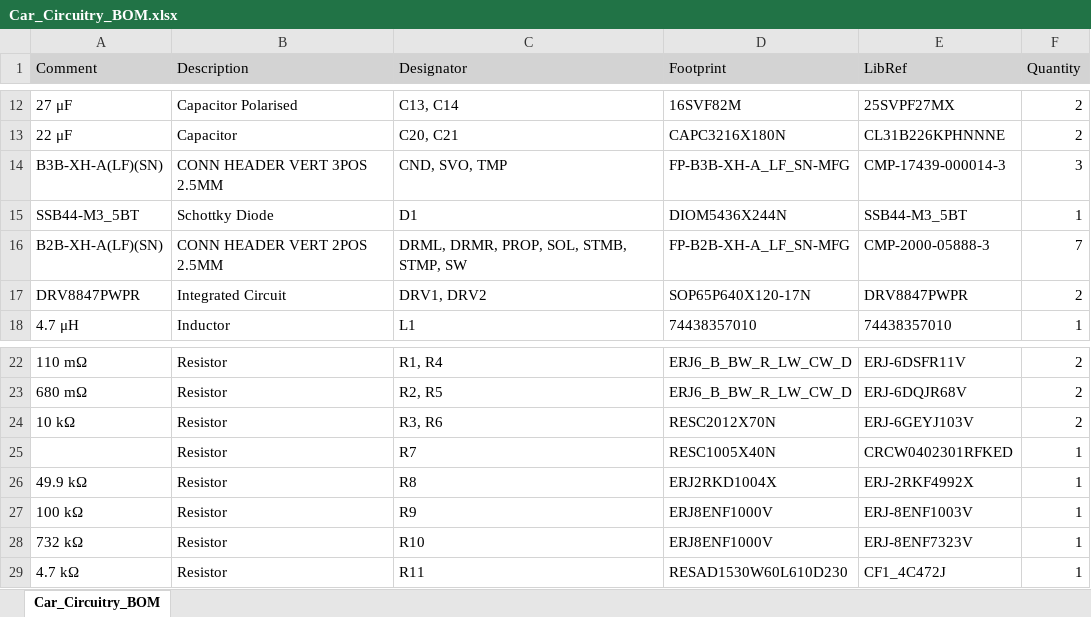
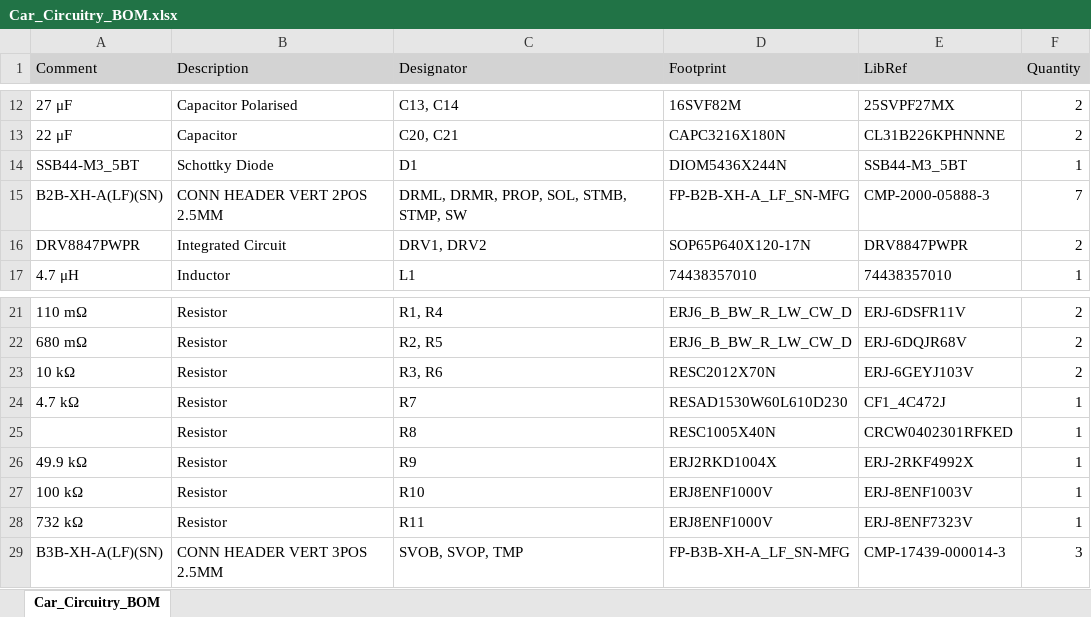
Before and after one commit to yatukulan/McMaster_Chem-E_Car_24-25, an Excel workbook: Car_Circuitry/Car_Circuitry_BOM.xlsx, sheet Car_Circuitry_BOM, drawn as a sheet; only a part is shown, gaps mark what is left out; values as stored, in another font and other column widths than the file's, no borders; removed rows and columns are numbered as before the commit, all else as after; the diff names each change by its address in the sheet, - before the commit and + after, or states it on an @@ line.

```diff
--- a/Car_Circuitry/Car_Circuitry_BOM.xlsx (sheet Car_Circuitry_BOM)
+++ b/Car_Circuitry/Car_Circuitry_BOM.xlsx (sheet Car_Circuitry_BOM)
-row 14: B3B-XH-A(LF)(SN) | CONN HEADER VERT 3POS 2.5MM | CND, SVO, TMP | FP-B3B-XH-A_LF_SN-MFG | CMP-17439-000014-3 | 3
-A24 (Comment): (empty)
+A24 (Comment): 4.7 kΩ
-D24 (Footprint): RESC1005X40N
+D24 (Footprint): RESAD1530W60L610D230
-E24 (LibRef): CRCW0402301RFKED
+E24 (LibRef): CF1_4C472J
-A25 (Comment): 49.9 kΩ
+A25 (Comment): (empty)
-D25 (Footprint): ERJ2RKD1004X
+D25 (Footprint): RESC1005X40N
-E25 (LibRef): ERJ-2RKF4992X
+E25 (LibRef): CRCW0402301RFKED
-A26 (Comment): 100 kΩ
+A26 (Comment): 49.9 kΩ
-D26 (Footprint): ERJ8ENF1000V
+D26 (Footprint): ERJ2RKD1004X
-E26 (LibRef): ERJ-8ENF1003V
+E26 (LibRef): ERJ-2RKF4992X
-A27 (Comment): 732 kΩ
+A27 (Comment): 100 kΩ
-E27 (LibRef): ERJ-8ENF7323V
+E27 (LibRef): ERJ-8ENF1003V
-A28 (Comment): 4.7 kΩ
+A28 (Comment): 732 kΩ
-D28 (Footprint): RESAD1530W60L610D230
+D28 (Footprint): ERJ8ENF1000V
-E28 (LibRef): CF1_4C472J
+E28 (LibRef): ERJ-8ENF7323V
+row 29: B3B-XH-A(LF)(SN) | CONN HEADER VERT 3POS 2.5MM | SVOB, SVOP, TMP | FP-B3B-XH-A_LF_SN-MFG | CMP-17439-000014-3 | 3
```
Also changed, not shown: 5 other files.
